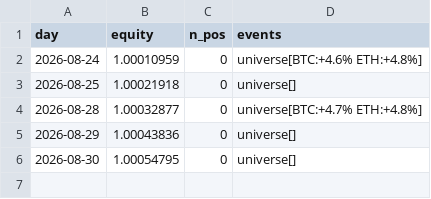
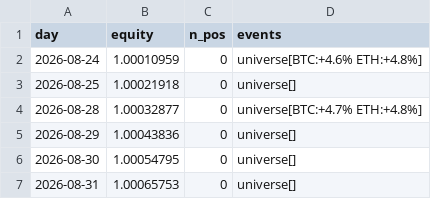
Before and after one commit to maengdori8/TradingBot, a CSV file: logs/tracka_history.csv, drawn as a sheet; the diff names each change by its address in the sheet, - before the commit and + after, or states it on an @@ line.

Commit message:
[tracka] 2026-09-01 일일 검증

```diff
--- a/logs/tracka_history.csv
+++ b/logs/tracka_history.csv
+row 7: 2026-08-31 | 1.00065753 | 0 | universe[]
```
Also changed, not shown: 1 other file.
